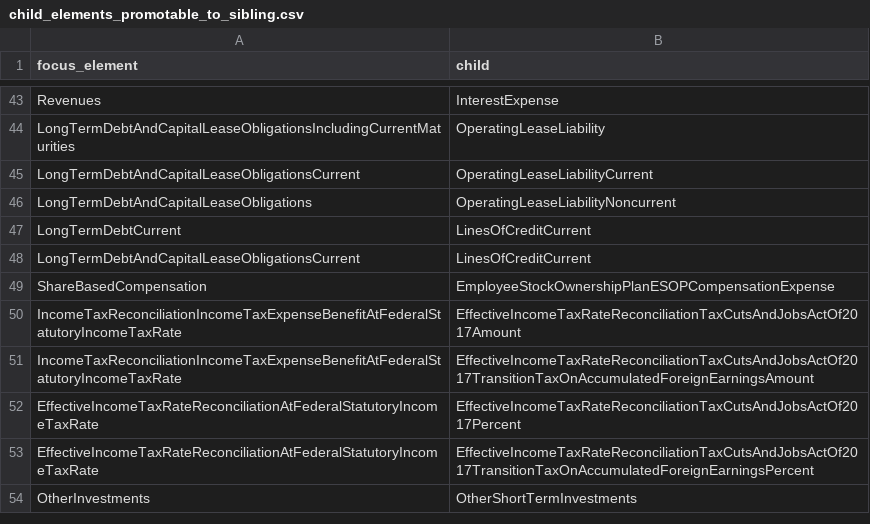
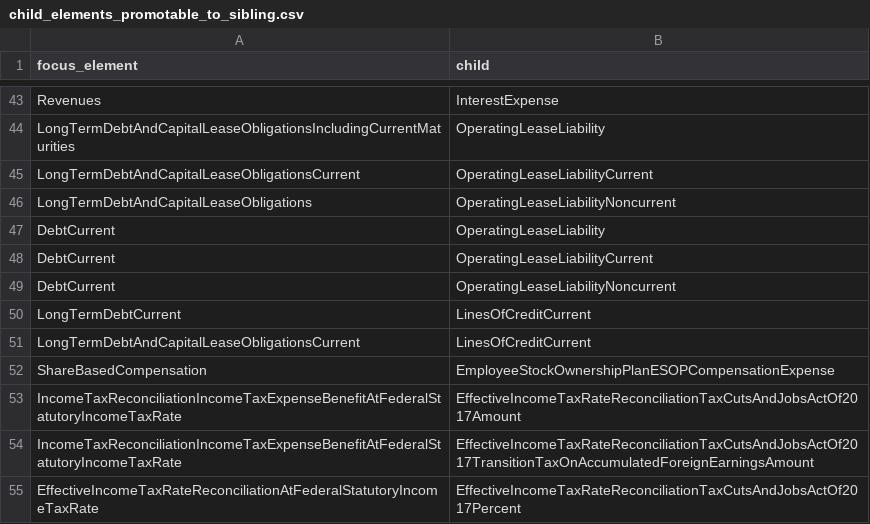
Before and after one commit to DataQualityCommittee/dqc_us_rules, a CSV file: dqc_us_rules/resources/DQC_US_0081/child_elements_promotable_to_sibling.csv, drawn as a sheet; only a part is shown, gaps mark what is left out; the shorter side is filled out with more unchanged rows; the diff names each change by its address in the sheet, - before the commit and + after, or states it on an @@ line.

Commit message:
Update child_elements_promotable_to_sibling.csv

```diff
--- a/dqc_us_rules/resources/DQC_US_0081/child_elements_promotable_to_sibling.csv
+++ b/dqc_us_rules/resources/DQC_US_0081/child_elements_promotable_to_sibling.csv
+row 47: DebtCurrent | OperatingLeaseLiability
+row 48: DebtCurrent | OperatingLeaseLiabilityCurrent
+row 49: DebtCurrent | OperatingLeaseLiabilityNoncurrent
```
